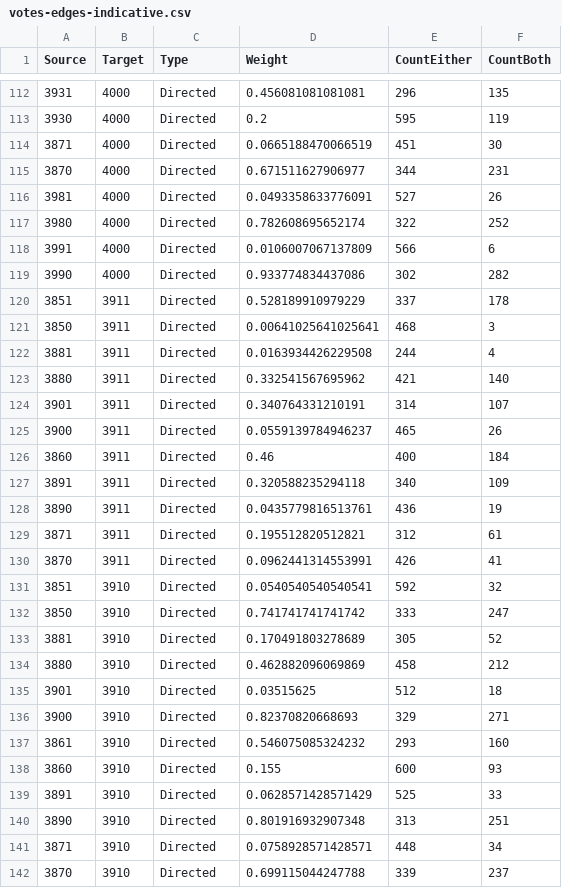
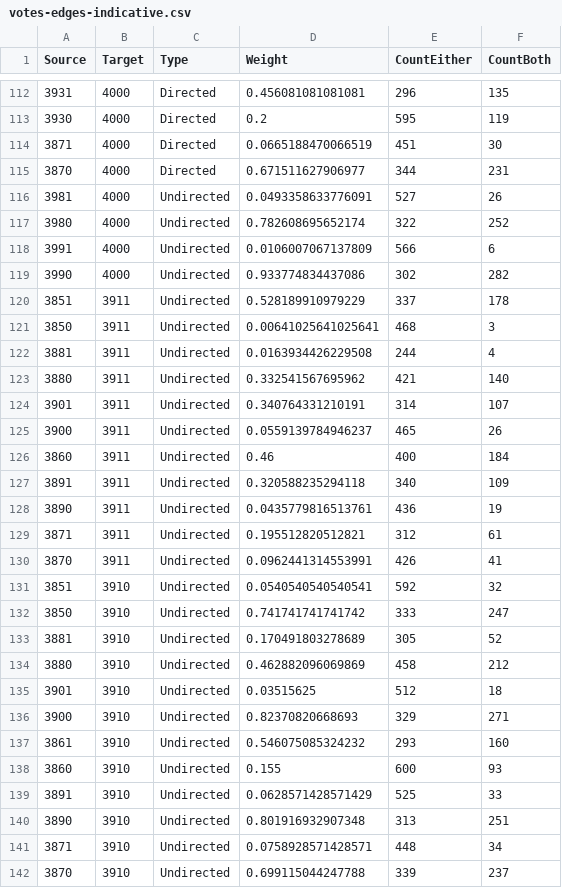
Before and after one commit to niksilver/brexit-in-r, a CSV file: votes-edges-indicative.csv, drawn as a sheet; only a part is shown, gaps mark what is left out; the diff covers the shown part only.

```diff
--- a/votes-edges-indicative.csv
+++ b/votes-edges-indicative.csv
@@ -115,28 +115,28 @@
 3870,4000,"Directed",0.671511627906977,344,231
-3981,4000,"Directed",0.0493358633776091,527,26
-3980,4000,"Directed",0.782608695652174,322,252
-3991,4000,"Directed",0.0106007067137809,566,6
-3990,4000,"Directed",0.933774834437086,302,282
-3851,3911,"Directed",0.528189910979229,337,178
-3850,3911,"Directed",0.00641025641025641,468,3
-3881,3911,"Directed",0.0163934426229508,244,4
-3880,3911,"Directed",0.332541567695962,421,140
-3901,3911,"Directed",0.340764331210191,314,107
-3900,3911,"Directed",0.0559139784946237,465,26
-3860,3911,"Directed",0.46,400,184
-3891,3911,"Directed",0.320588235294118,340,109
-3890,3911,"Directed",0.0435779816513761,436,19
-3871,3911,"Directed",0.195512820512821,312,61
-3870,3911,"Directed",0.0962441314553991,426,41
-3851,3910,"Directed",0.0540540540540541,592,32
-3850,3910,"Directed",0.741741741741742,333,247
-3881,3910,"Directed",0.170491803278689,305,52
-3880,3910,"Directed",0.462882096069869,458,212
-3901,3910,"Directed",0.03515625,512,18
-3900,3910,"Directed",0.82370820668693,329,271
-3861,3910,"Directed",0.546075085324232,293,160
-3860,3910,"Directed",0.155,600,93
-3891,3910,"Directed",0.0628571428571429,525,33
-3890,3910,"Directed",0.801916932907348,313,251
-3871,3910,"Directed",0.0758928571428571,448,34
-3870,3910,"Directed",0.699115044247788,339,237
+3981,4000,"Undirected",0.0493358633776091,527,26
+3980,4000,"Undirected",0.782608695652174,322,252
+3991,4000,"Undirected",0.0106007067137809,566,6
+3990,4000,"Undirected",0.933774834437086,302,282
+3851,3911,"Undirected",0.528189910979229,337,178
+3850,3911,"Undirected",0.00641025641025641,468,3
+3881,3911,"Undirected",0.0163934426229508,244,4
+3880,3911,"Undirected",0.332541567695962,421,140
+3901,3911,"Undirected",0.340764331210191,314,107
+3900,3911,"Undirected",0.0559139784946237,465,26
+3860,3911,"Undirected",0.46,400,184
+3891,3911,"Undirected",0.320588235294118,340,109
+3890,3911,"Undirected",0.0435779816513761,436,19
+3871,3911,"Undirected",0.195512820512821,312,61
+3870,3911,"Undirected",0.0962441314553991,426,41
+3851,3910,"Undirected",0.0540540540540541,592,32
+3850,3910,"Undirected",0.741741741741742,333,247
+3881,3910,"Undirected",0.170491803278689,305,52
+3880,3910,"Undirected",0.462882096069869,458,212
+3901,3910,"Undirected",0.03515625,512,18
+3900,3910,"Undirected",0.82370820668693,329,271
+3861,3910,"Undirected",0.546075085324232,293,160
+3860,3910,"Undirected",0.155,600,93
+3891,3910,"Undirected",0.0628571428571429,525,33
+3890,3910,"Undirected",0.801916932907348,313,251
+3871,3910,"Undirected",0.0758928571428571,448,34
+3870,3910,"Undirected",0.699115044247788,339,237
```
Also changed, not shown: 154 edited cells elsewhere in this file, motion-themes.csv, votes-edges.csv, 8 other files.
